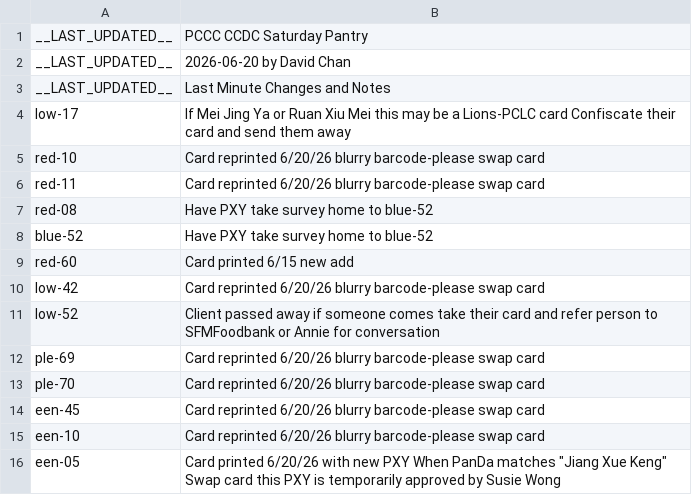
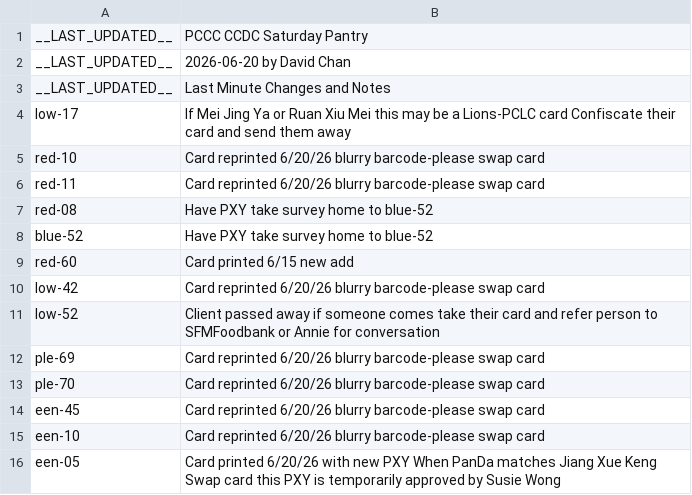
Before and after one commit to PCCSF-FOODPANTRY/PCCC-Cards, a CSV file: data.csv, drawn as a sheet.

Commit message:
Update data.csv with latest entries

```diff
--- a/data.csv
+++ b/data.csv
@@ -15,2 +15,2 @@ een-45,Card reprinted 6/20/26 blurry barcode-please swap card
 een-10,Card reprinted 6/20/26 blurry barcode-please swap card
-een-05,Card printed 6/20/26 with new PXY When PanDa matches "Jiang Xue Keng" Swap card this PXY is temporarily approved by Susie Wong
+een-05,Card printed 6/20/26 with new PXY When PanDa matches Jiang Xue Keng Swap card this PXY is temporarily approved by Susie Wong
```
